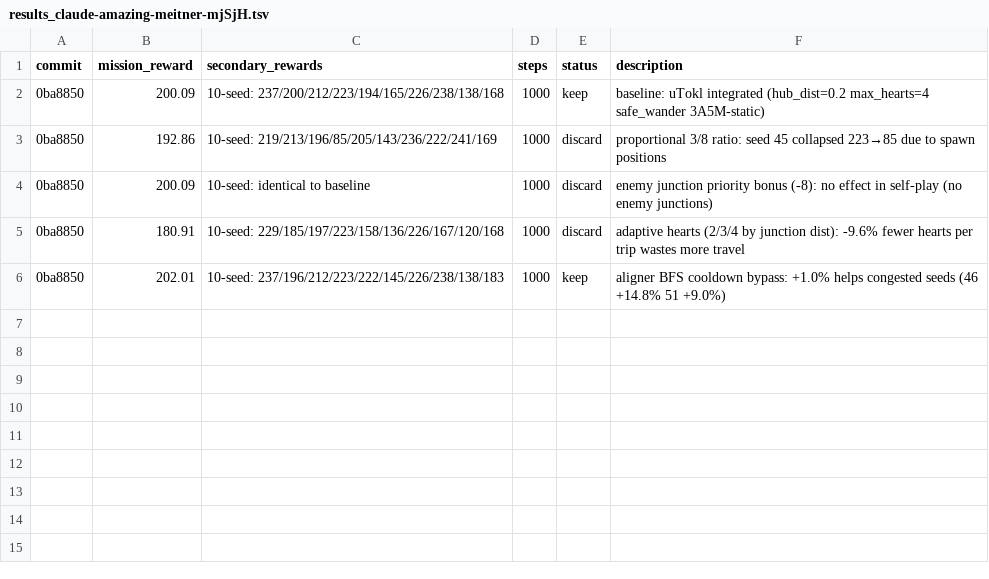
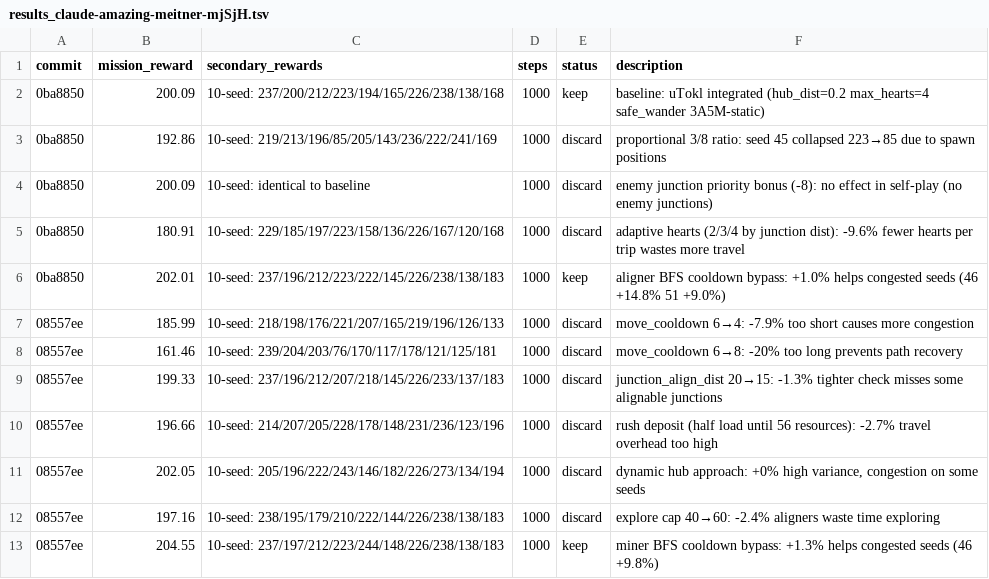
Before and after one commit to SolbiatiAlessandro/cogames, a TSV file: docs/results_claude-amazing-meitner-mjSjH.tsv, drawn as a sheet.

```diff
--- a/docs/results_claude-amazing-meitner-mjSjH.tsv
+++ b/docs/results_claude-amazing-meitner-mjSjH.tsv
@@ -6 +6,8 @@ commit	mission_reward	secondary_rewards	steps	status	description
 0ba8850	202.01	10-seed: 237/196/212/223/222/145/226/238/138/183	1000	keep	aligner BFS cooldown bypass: +1.0% helps congested seeds (46 +14.8% 51 +9.0%)
+08557ee	185.99	10-seed: 218/198/176/221/207/165/219/196/126/133	1000	discard	move_cooldown 6→4: -7.9% too short causes more congestion
+08557ee	161.46	10-seed: 239/204/203/76/170/117/178/121/125/181	1000	discard	move_cooldown 6→8: -20% too long prevents path recovery
+08557ee	199.33	10-seed: 237/196/212/207/218/145/226/233/137/183	1000	discard	junction_align_dist 20→15: -1.3% tighter check misses some alignable junctions
+08557ee	196.66	10-seed: 214/207/205/228/178/148/231/236/123/196	1000	discard	rush deposit (half load until 56 resources): -2.7% travel overhead too high
+08557ee	202.05	10-seed: 205/196/222/243/146/182/226/273/134/194	1000	discard	dynamic hub approach: +0% high variance, congestion on some seeds
+08557ee	197.16	10-seed: 238/195/179/210/222/144/226/238/138/183	1000	discard	explore cap 40→60: -2.4% aligners waste time exploring
+08557ee	204.55	10-seed: 237/197/212/223/244/148/226/238/138/183	1000	keep	miner BFS cooldown bypass: +1.3% helps congested seeds (46 +9.8%)
```
Also changed, not shown: 1 other file.
